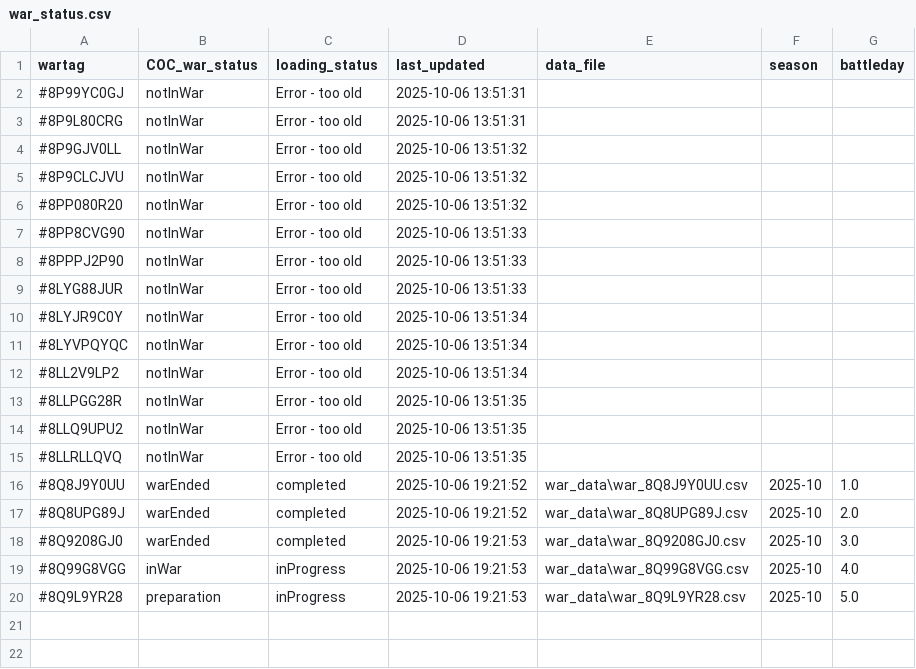
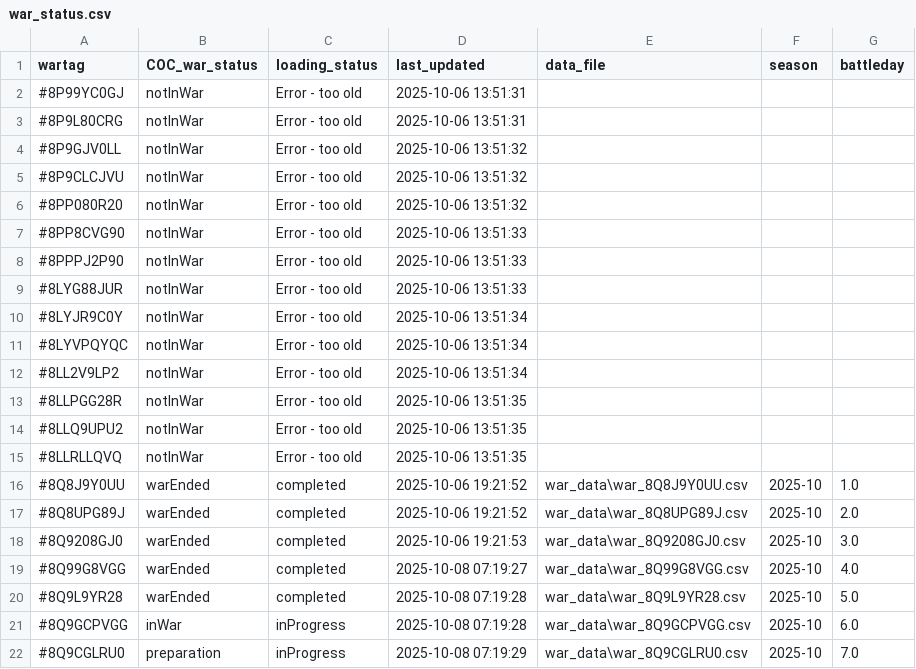
Before and after one commit to RoryTidmarsh/Clash-of-Clans-API, a CSV file: war_status.csv, drawn as a sheet.

```diff
--- a/war_status.csv
+++ b/war_status.csv
@@ -18,3 +18,5 @@ wartag,COC_war_status,loading_status,last_updated,data_file,season,battleday
 #8Q9208GJ0,warEnded,completed,2025-10-06 19:21:53,war_data\war_8Q9208GJ0.csv,2025-10,3.0
-#8Q99G8VGG,inWar,inProgress,2025-10-06 19:21:53,war_data\war_8Q99G8VGG.csv,2025-10,4.0
-#8Q9L9YR28,preparation,inProgress,2025-10-06 19:21:53,war_data\war_8Q9L9YR28.csv,2025-10,5.0
+#8Q99G8VGG,warEnded,completed,2025-10-08 07:19:27,war_data\war_8Q99G8VGG.csv,2025-10,4.0
+#8Q9L9YR28,warEnded,completed,2025-10-08 07:19:28,war_data\war_8Q9L9YR28.csv,2025-10,5.0
+#8Q9GCPVGG,inWar,inProgress,2025-10-08 07:19:28,war_data\war_8Q9GCPVGG.csv,2025-10,6.0
+#8Q9CGLRU0,preparation,inProgress,2025-10-08 07:19:29,war_data\war_8Q9CGLRU0.csv,2025-10,7.0
```
Also changed, not shown: Pussay_battle_tags.csv, battle_tags.csv, 5 other files.
